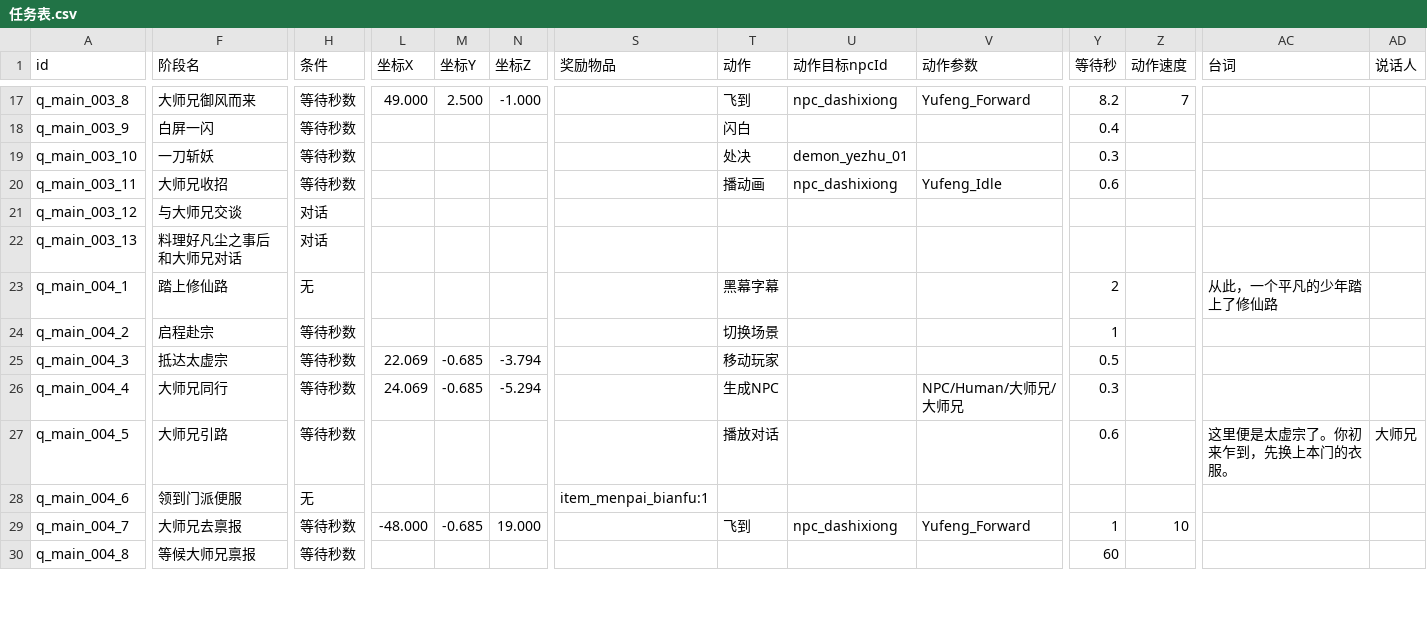
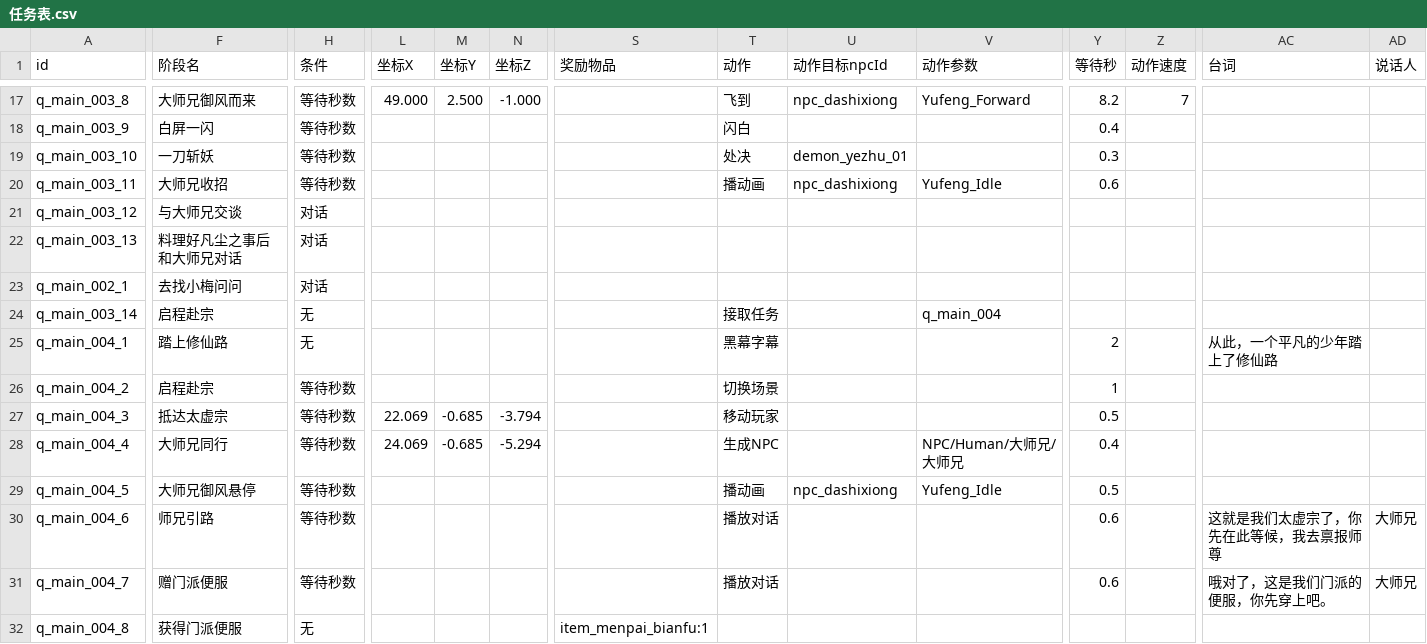
Before and after one commit to BerryP1e/project-cultivation, a CSV file: cultivation/Assets/Data/Tables/任务表.csv, drawn as a sheet; only a part is shown, gaps mark what is left out; addresses are those after the commit; the diff covers the shown part only; the diff names each change by its address in the sheet, - before the commit and + after, or states it on an @@ line.

```diff
--- a/cultivation/Assets/Data/Tables/任务表.csv
+++ b/cultivation/Assets/Data/Tables/任务表.csv
@@ row 36 moved to row 23: q_main_002_1 @@
@@ row 37 moved to row 24: q_main_003_14 @@
-Y28 (等待秒): 0.3
+Y28 (等待秒): 0.4
-F29 (阶段名): 大师兄引路
+F29 (阶段名): 大师兄御风悬停
-T29 (动作): 播放对话
+T29 (动作): 播动画
-U29 (动作目标npcId): (empty)
+U29 (动作目标npcId): npc_dashixiong
-V29 (动作参数): (empty)
+V29 (动作参数): Yufeng_Idle
-Y29 (等待秒): 0.6
+Y29 (等待秒): 0.5
-AC29 (台词): 这里便是太虚宗了。你初来乍到，先换上本门的衣服。
+AC29 (台词): (empty)
-AD29 (说话人): 大师兄
+AD29 (说话人): (empty)
-F30 (阶段名): 领到门派便服
+F30 (阶段名): 师兄引路
-H30 (条件): 无
+H30 (条件): 等待秒数
-S30 (奖励物品): item_menpai_bianfu:1
+S30 (奖励物品): (empty)
-T30 (动作): (empty)
+T30 (动作): 播放对话
-Y30 (等待秒): (empty)
+Y30 (等待秒): 0.6
-AC30 (台词): (empty)
+AC30 (台词): 这就是我们太虚宗了，你先在此等候，我去禀报师尊
-AD30:AD31 (说话人): (empty)
+AD30:AD31 (说话人): 大师兄
-F31 (阶段名): 大师兄去禀报
+F31 (阶段名): 赠门派便服
-L31 (坐标X): -48.000
+L31 (坐标X): (empty)
-M31 (坐标Y): -0.685
+M31 (坐标Y): (empty)
-N31 (坐标Z): 19.000
+N31 (坐标Z): (empty)
-T31 (动作): 飞到
+T31 (动作): 播放对话
-U31 (动作目标npcId): npc_dashixiong
+U31 (动作目标npcId): (empty)
-V31 (动作参数): Yufeng_Forward
+V31 (动作参数): (empty)
-Y31 (等待秒): 1
+Y31 (等待秒): 0.6
-Z31 (动作速度): 10
+Z31 (动作速度): (empty)
-AC31 (台词): (empty)
+AC31 (台词): 哦对了，这是我们门派的便服，你先穿上吧。
-F32 (阶段名): 等候大师兄禀报
+F32 (阶段名): 获得门派便服
-H32 (条件): 等待秒数
+H32 (条件): 无
-S32 (奖励物品): (empty)
+S32 (奖励物品): item_menpai_bianfu:1
-Y32 (等待秒): 60
+Y32 (等待秒): (empty)
```
Also changed, not shown: 2 added rows and 28 edited cells elsewhere in this file, 15 other files.
